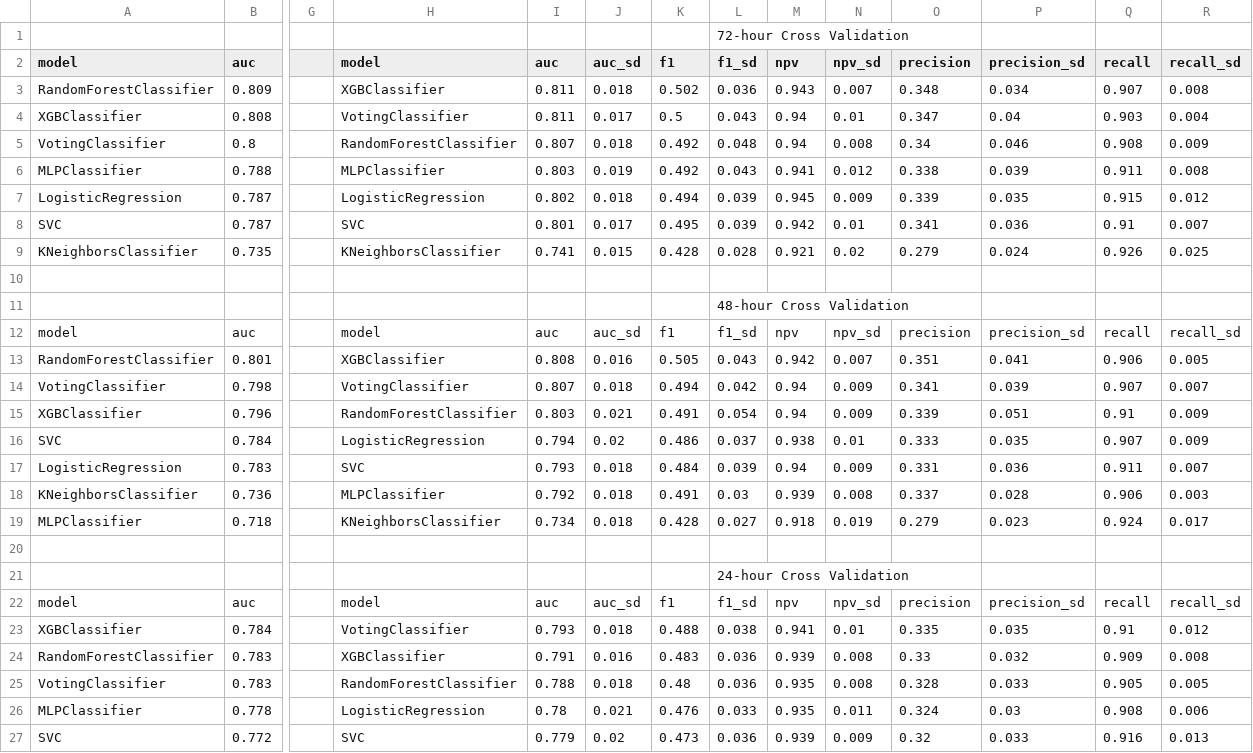
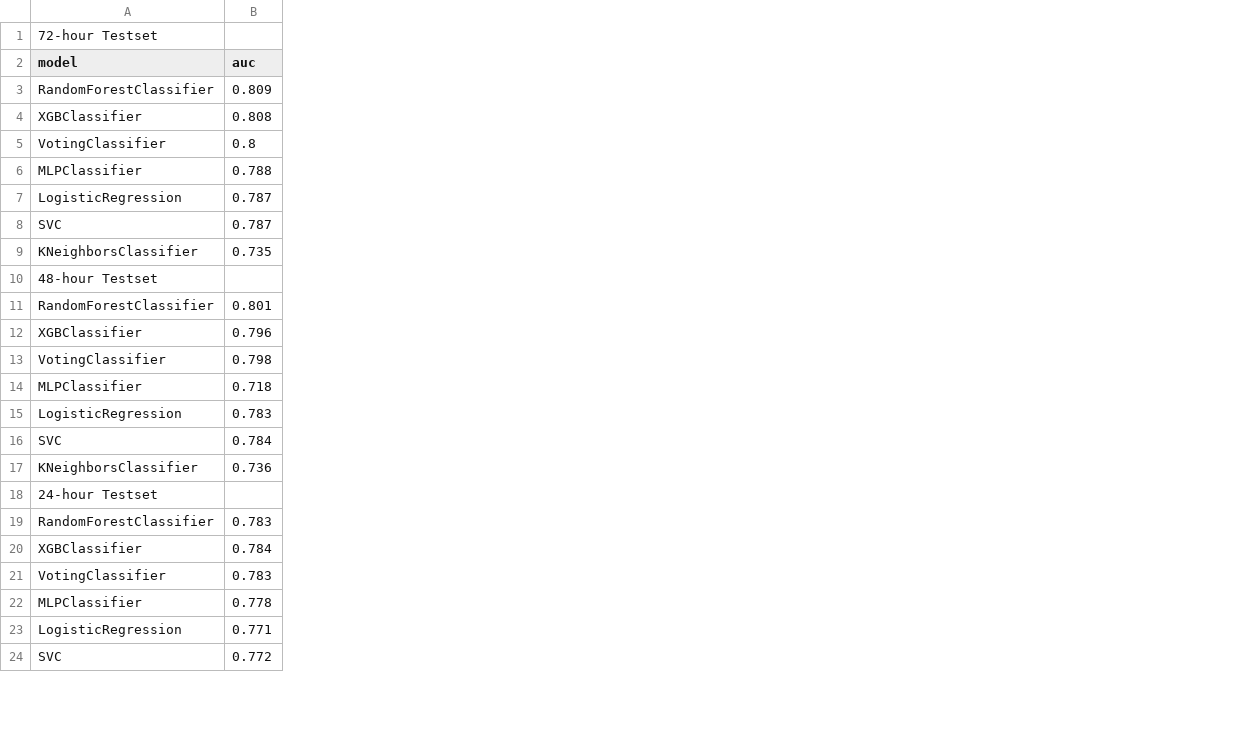
Before and after one commit to geickelb/mimiciii-antibiotics-opensource, a CSV file: tables/16122019_24-72_modelsummary.csv, drawn as a sheet; only a part is shown, gaps mark what is left out; removed rows and columns are numbered as before the commit, all else as after; rows hold the shown columns only; the diff names each change by its address in the sheet, - before the commit and + after, or states it on an @@ line.

```diff
--- a/tables/16122019_24-72_modelsummary.csv
+++ b/tables/16122019_24-72_modelsummary.csv
-column G, empty
-column H (model), rows 3-9: XGBClassifier | VotingClassifier | RandomForestClassifier | MLPClassifier | LogisticRegression | SVC | KNeighborsClassifier; rows 13-14: XGBClassifier | VotingClassifier; row 16: LogisticRegression; row 18: MLPClassifier; row 23: VotingClassifier; rows 25-27: RandomForestClassifier | LogisticRegression | SVC
-column I (auc), rows 3-9: 0.811 | 0.811 | 0.807 | 0.803 | 0.802 | 0.801 | 0.741; rows 13-14: 0.808 | 0.807; row 16: 0.794; row 18: 0.792; row 23: 0.793; rows 25-27: 0.788 | 0.78 | 0.779
-column J (auc_sd), rows 3-9: 0.018 | 0.017 | 0.018 | 0.019 | 0.018 | 0.017 | 0.015; rows 13-14: 0.016 | 0.018; row 16: 0.02; row 18: 0.018; row 23: 0.018; rows 25-27: 0.018 | 0.021 | 0.02
-column K (f1), rows 3-9: 0.502 | 0.5 | 0.492 | 0.492 | 0.494 | 0.495 | 0.428; rows 13-14: 0.505 | 0.494; row 16: 0.486; row 18: 0.491; row 23: 0.488; rows 25-27: 0.48 | 0.476 | 0.473
-column L (f1_sd), rows 3-9: 0.036 | 0.043 | 0.048 | 0.043 | 0.039 | 0.039 | 0.028; rows 13-14: 0.043 | 0.042; row 16: 0.037; row 18: 0.03; row 23: 0.038; rows 25-27: 0.036 | 0.033 | 0.036
-column M (npv), rows 3-9: 0.943 | 0.94 | 0.94 | 0.941 | 0.945 | 0.942 | 0.921; rows 13-14: 0.942 | 0.94; row 16: 0.938; row 18: 0.939; row 23: 0.941; rows 25-27: 0.935 | 0.935 | 0.939
-column N (npv_sd), rows 3-9: 0.007 | 0.01 | 0.008 | 0.012 | 0.009 | 0.01 | 0.02; rows 13-14: 0.007 | 0.009; row 16: 0.01; row 18: 0.008; row 23: 0.01; rows 25-27: 0.008 | 0.011 | 0.009
-column O (precision), rows 3-9: 0.348 | 0.347 | 0.34 | 0.338 | 0.339 | 0.341 | 0.279; rows 13-14: 0.351 | 0.341; row 16: 0.333; row 18: 0.337; row 23: 0.335; rows 25-27: 0.328 | 0.324 | 0.32
-column P (precision_sd), rows 3-9: 0.034 | 0.04 | 0.046 | 0.039 | 0.035 | 0.036 | 0.024; rows 13-14: 0.041 | 0.039; row 16: 0.035; row 18: 0.028; row 23: 0.035; rows 25-27: 0.033 | 0.03 | 0.033
-column Q (recall), rows 3-9: 0.907 | 0.903 | 0.908 | 0.911 | 0.915 | 0.91 | 0.926; rows 13-14: 0.906 | 0.907; row 16: 0.907; row 18: 0.906; row 23: 0.91; rows 25-27: 0.905 | 0.908 | 0.916
-column R (recall_sd), rows 3-9: 0.008 | 0.004 | 0.009 | 0.008 | 0.012 | 0.007 | 0.025; rows 13-14: 0.005 | 0.007; row 16: 0.009; row 18: 0.003; row 23: 0.012; rows 25-27: 0.005 | 0.006 | 0.013
-row 1:  |  |  |  |  |  |  | 72-hour Cross Validation
+row 1: 72-hour Testset
-A10 (model): (empty)
+A10 (model): 48-hour Testset
-row 11:  |  |  |  |  |  |  | 48-hour Cross Validation
-row 12: model | auc |  | model | auc | auc_sd | f1 | f1_sd | npv | npv_sd | precision | precision_sd | recall | recall_sd
@@ row 15 moved to row 12: XGBClassifier @@
@@ row 19 moved to row 14: MLPClassifier @@
@@ row 17 moved to row 15: LogisticRegression @@
-A18 (model): (empty)
+A18 (model): 24-hour Testset
-row 21:  |  |  |  |  |  |  | 24-hour Cross Validation
-row 22: model | auc |  | model | auc | auc_sd | f1 | f1_sd | npv | npv_sd | precision | precision_sd | recall | recall_sd
@@ row 24 moved to row 19: RandomForestClassifier @@
@@ row 28 moved to row 23: LogisticRegression @@
```
Also changed, not shown: 5 other files.
